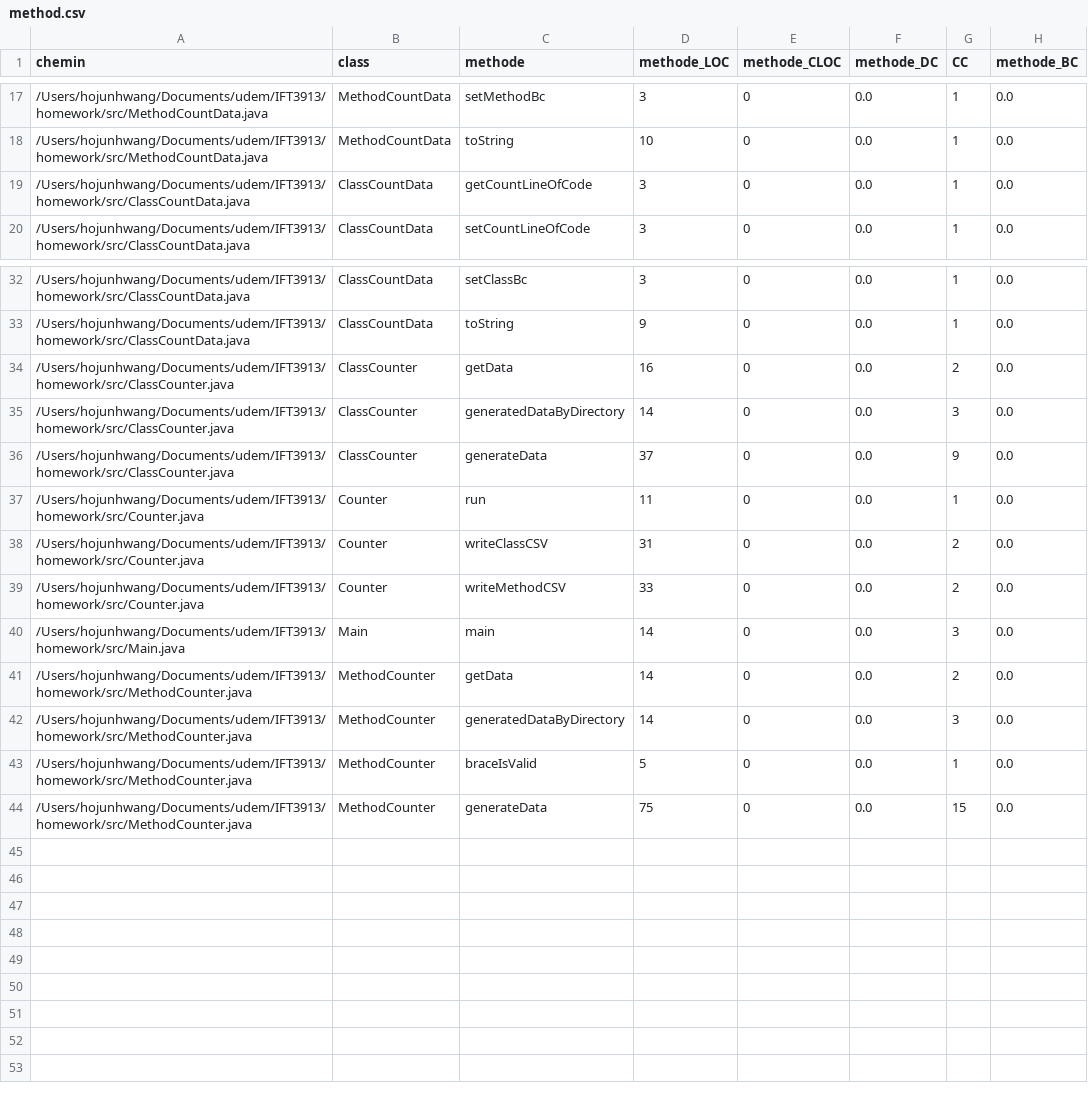
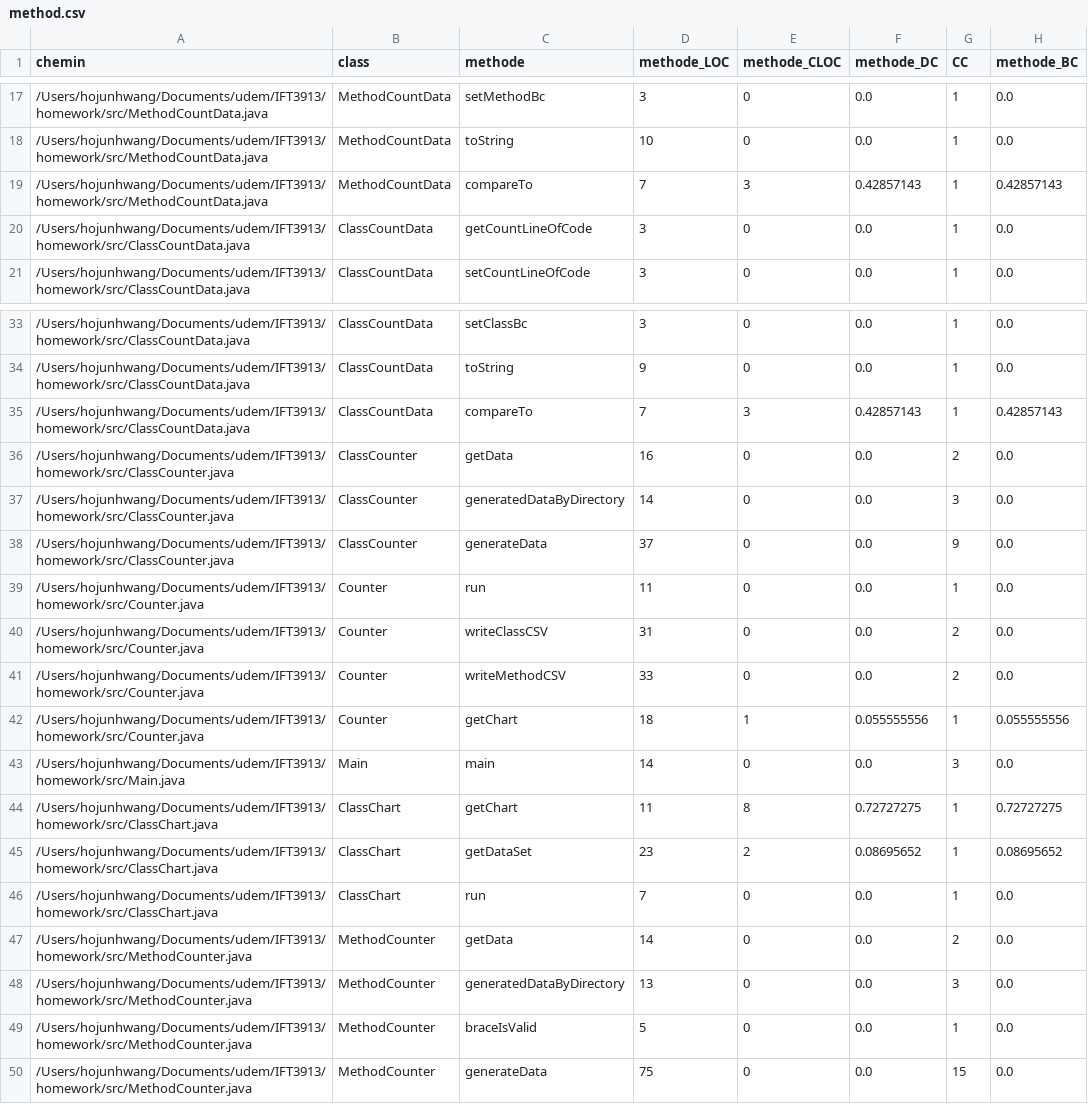
Before and after one commit to voicihojun/IFT3913, a CSV file: tp/src/method.csv, drawn as a sheet; only a part is shown, gaps mark what is left out.

Commit message:
finish part 4(JFreeChart)

```diff
--- a/tp/src/method.csv
+++ b/tp/src/method.csv
@@ -18,2 +18,3 @@ chemin,class,methode,methode_LOC,methode_CLOC,methode_DC,CC,methode_BC
 /Users/hojunhwang/Documents/udem/IFT3913/homework/src/MethodCountData.java,MethodCountData,toString,10,0,0.0,1,0.0
+/Users/hojunhwang/Documents/udem/IFT3913/homework/src/MethodCountData.java,MethodCountData,compareTo,7,3,0.42857143,1,0.42857143
 /Users/hojunhwang/Documents/udem/IFT3913/homework/src/ClassCountData.java,ClassCountData,getCountLineOfCode,3,0,0.0,1,0.0
@@ -33,2 +34,3 @@ chemin,class,methode,methode_LOC,methode_CLOC,methode_DC,CC,methode_BC
 /Users/hojunhwang/Documents/udem/IFT3913/homework/src/ClassCountData.java,ClassCountData,toString,9,0,0.0,1,0.0
+/Users/hojunhwang/Documents/udem/IFT3913/homework/src/ClassCountData.java,ClassCountData,compareTo,7,3,0.42857143,1,0.42857143
 /Users/hojunhwang/Documents/udem/IFT3913/homework/src/ClassCounter.java,ClassCounter,getData,16,0,0.0,2,0.0
@@ -39,5 +41,9 @@ chemin,class,methode,methode_LOC,methode_CLOC,methode_DC,CC,methode_BC
 /Users/hojunhwang/Documents/udem/IFT3913/homework/src/Counter.java,Counter,writeMethodCSV,33,0,0.0,2,0.0
+/Users/hojunhwang/Documents/udem/IFT3913/homework/src/Counter.java,Counter,getChart,18,1,0.055555556,1,0.055555556
 /Users/hojunhwang/Documents/udem/IFT3913/homework/src/Main.java,Main,main,14,0,0.0,3,0.0
+/Users/hojunhwang/Documents/udem/IFT3913/homework/src/ClassChart.java,ClassChart,getChart,11,8,0.72727275,1,0.72727275
+/Users/hojunhwang/Documents/udem/IFT3913/homework/src/ClassChart.java,ClassChart,getDataSet,23,2,0.08695652,1,0.08695652
+/Users/hojunhwang/Documents/udem/IFT3913/homework/src/ClassChart.java,ClassChart,run,7,0,0.0,1,0.0
 /Users/hojunhwang/Documents/udem/IFT3913/homework/src/MethodCounter.java,MethodCounter,getData,14,0,0.0,2,0.0
-/Users/hojunhwang/Documents/udem/IFT3913/homework/src/MethodCounter.java,MethodCounter,generatedDataByDirectory,14,0,0.0,3,0.0
+/Users/hojunhwang/Documents/udem/IFT3913/homework/src/MethodCounter.java,MethodCounter,generatedDataByDirectory,13,0,0.0,3,0.0
 /Users/hojunhwang/Documents/udem/IFT3913/homework/src/MethodCounter.java,MethodCounter,braceIsValid,5,0,0.0,1,0.0
```
Also changed, not shown: tp/src/class.csv, 6 other files.
